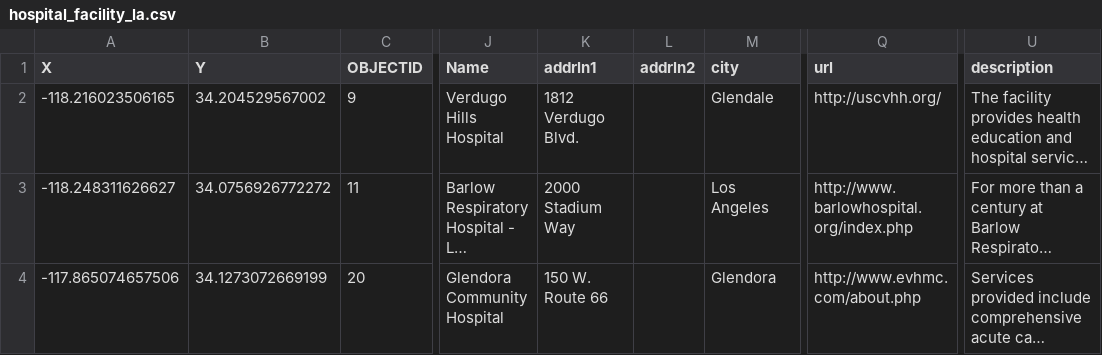
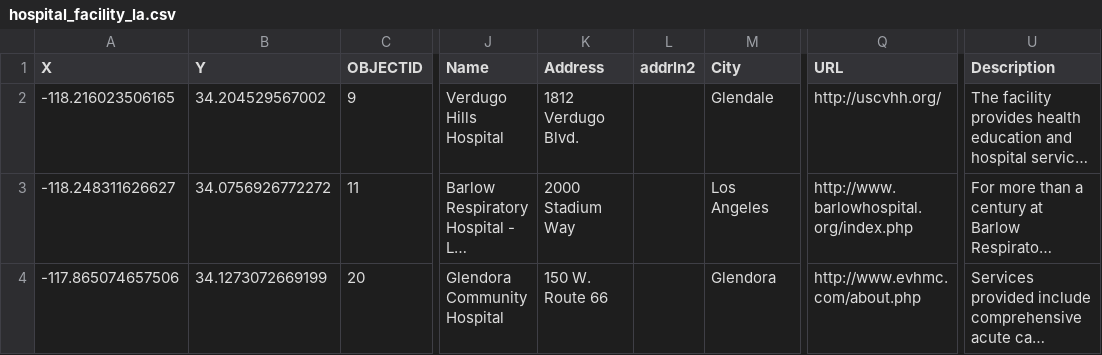
Before and after one commit to mitorax/dsci-560, a CSV file: final_dataset/hospital_facility_la.csv, drawn as a sheet; only a part is shown, gaps mark what is left out; long unchanged cells end in …; the diff names each change by its address in the sheet, - before the commit and + after, or states it on an @@ line.

```diff
--- a/final_dataset/hospital_facility_la.csv
+++ b/final_dataset/hospital_facility_la.csv
-K1: addrln1
+K1: Address
-M1: city
+M1: City
-Q1: url
+Q1: URL
-U1: description
+U1: Description
```
Also changed, not shown: final_dataset/park_facilities_la.csv, 3 other files.
